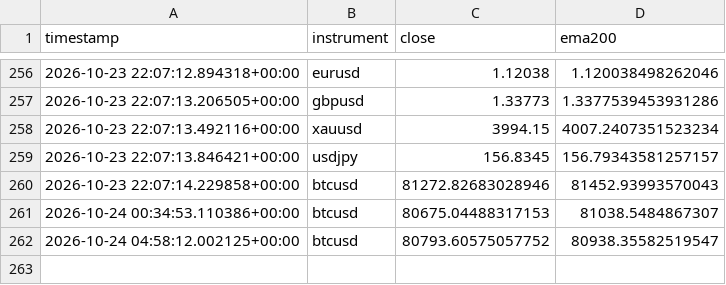
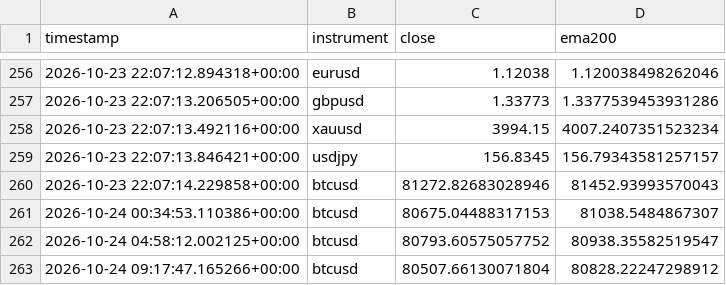
Before and after one commit to Jawa00007/ema-200-cross-alert, a CSV file: data/price_history.csv, drawn as a sheet; only a part is shown, gaps mark what is left out; the diff names each change by its address in the sheet, - before the commit and + after, or states it on an @@ line.

```diff
--- a/data/price_history.csv
+++ b/data/price_history.csv
+row 263: 2026-10-24 09:17:47.165266+00:00 | btcusd | 80507.66130071804 | 80828.22247298912
```
Also changed, not shown: 1 other file.
